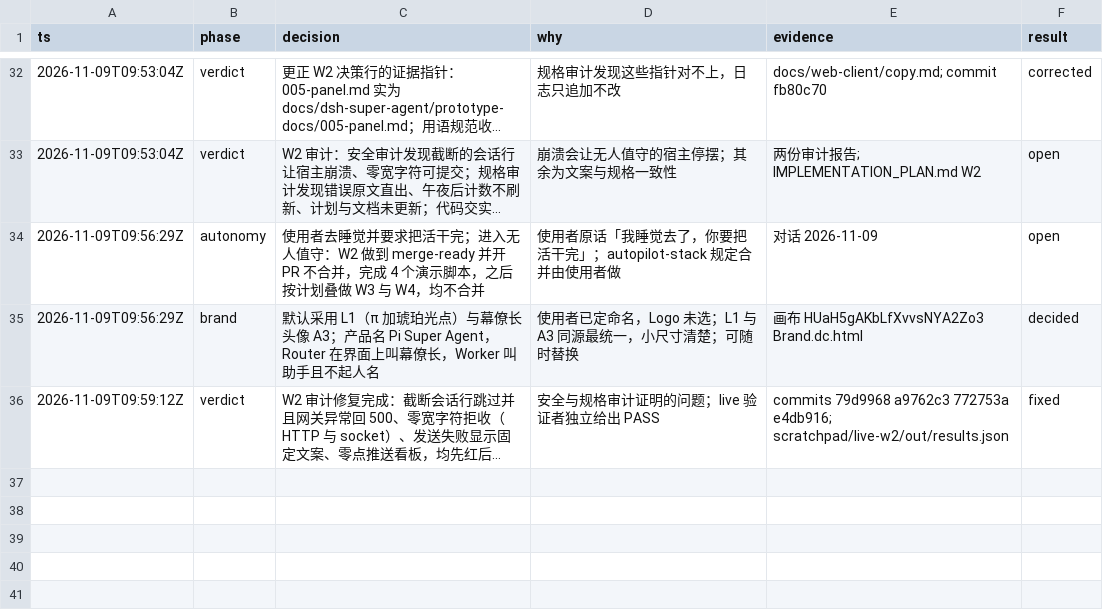
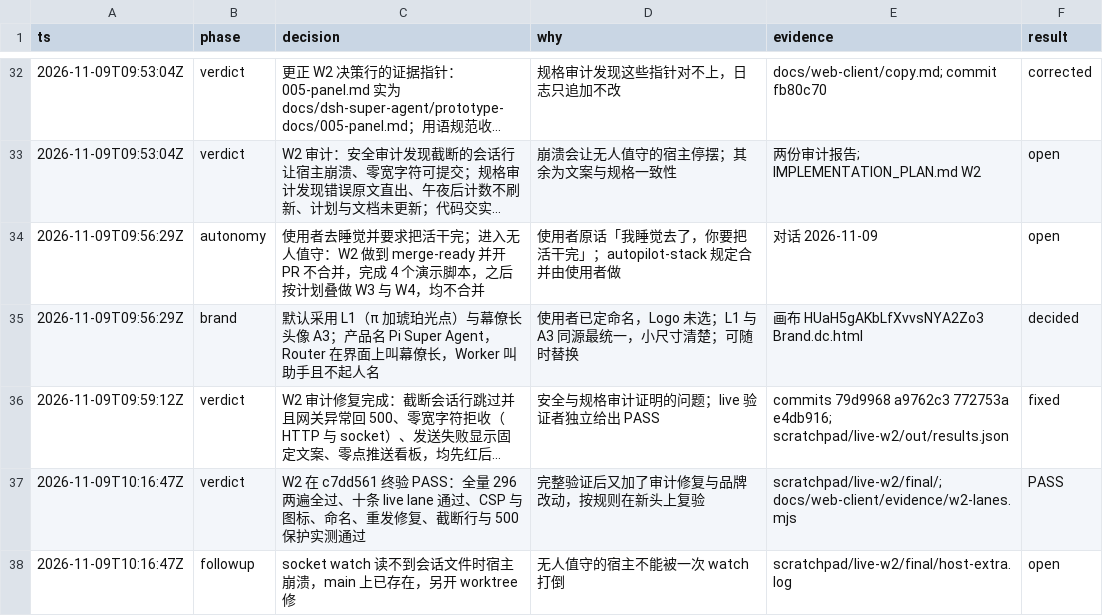
Before and after one commit to aicoder2048/pi-super-agent, a TSV file: docs/web-client/decisions.tsv, drawn as a sheet; only a part is shown, gaps mark what is left out; long unchanged cells end in …; the diff names each change by its address in the sheet, - before the commit and + after, or states it on an @@ line.

```diff
--- a/docs/web-client/decisions.tsv
+++ b/docs/web-client/decisions.tsv
+row 37: 2026-11-09T10:16:47Z | verdict | W2 在 c7dd561 终验 PASS：全量 296 两遍全过、十条 live lane 通过、CSP 与图标、命名、重发修复、截断行与 500 保护实测通过 | 完整验证后又加了审计修复与品牌改动，按规则在新头上复验 | scratchpad/live-w2/final/; docs/web-client/evidence/w2-lanes.mjs | PASS
+row 38: 2026-11-09T10:16:47Z | followup | socket watch 读不到会话文件时宿主崩溃，main 上已存在，另开 worktree 修 | 无人值守的宿主不能被一次 watch 打倒 | scratchpad/live-w2/final/host-extra.log | open
```
Also changed, not shown: 5 other files.
